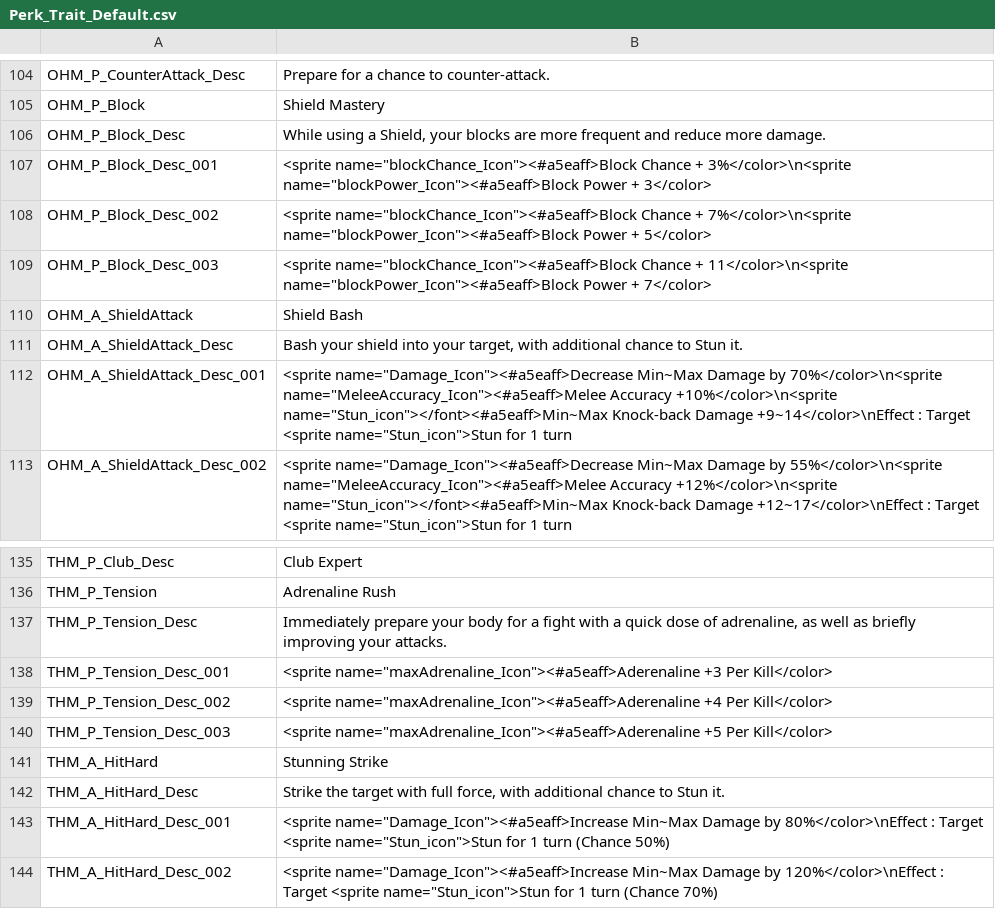
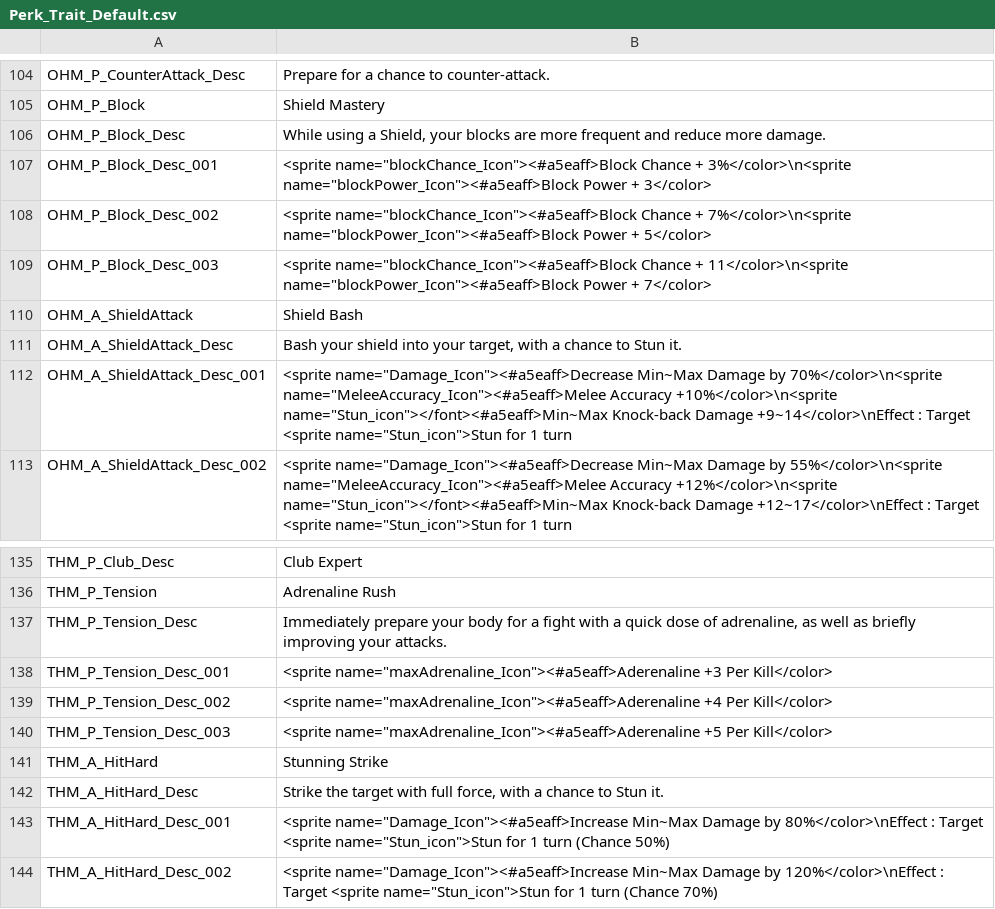
Before and after one commit to SalamanderLeon/localization, a CSV file: Perk_Trait_Default.csv, drawn as a sheet; only a part is shown, gaps mark what is left out.

Commit message:
slight perk updates

```diff
--- a/Perk_Trait_Default.csv
+++ b/Perk_Trait_Default.csv
@@ -110,3 +110,3 @@ OHM_P_Block_Desc_003,<sprite name="blockChance_Icon"><#a5eaff>Block Chance + 11<
 OHM_A_ShieldAttack,Shield Bash
-OHM_A_ShieldAttack_Desc,"Bash your shield into your target, with additional chance to Stun it."
+OHM_A_ShieldAttack_Desc,"Bash your shield into your target, with a chance to Stun it."
 OHM_A_ShieldAttack_Desc_001,<sprite name="Damage_Icon"><#a5eaff>Decrease Min~Max Damage by 70%</color>\n<sprite name="MeleeAccuracy_Icon"><#a5eaff>Melee Accuracy +10%</color>\n<sprite name="Stun_icon"></font><#a5eaff>Min~Max Knock-back Damage +9~14</color>\nEffect : Target <sprite name="Stun_icon">Stun for 1 turn
@@ -141,3 +141,3 @@ THM_P_Tension_Desc_003,<sprite name="maxAdrenaline_Icon"><#a5eaff>Aderenaline +5
 THM_A_HitHard,Stunning Strike
-THM_A_HitHard_Desc,"Strike the target with full force, with additional chance to Stun it."
+THM_A_HitHard_Desc,"Strike the target with full force, with a chance to Stun it."
 THM_A_HitHard_Desc_001,<sprite name="Damage_Icon"><#a5eaff>Increase Min~Max Damage by 80%</color>\nEffect : Target <sprite name="Stun_icon">Stun for 1 turn (Chance 50%)
```
